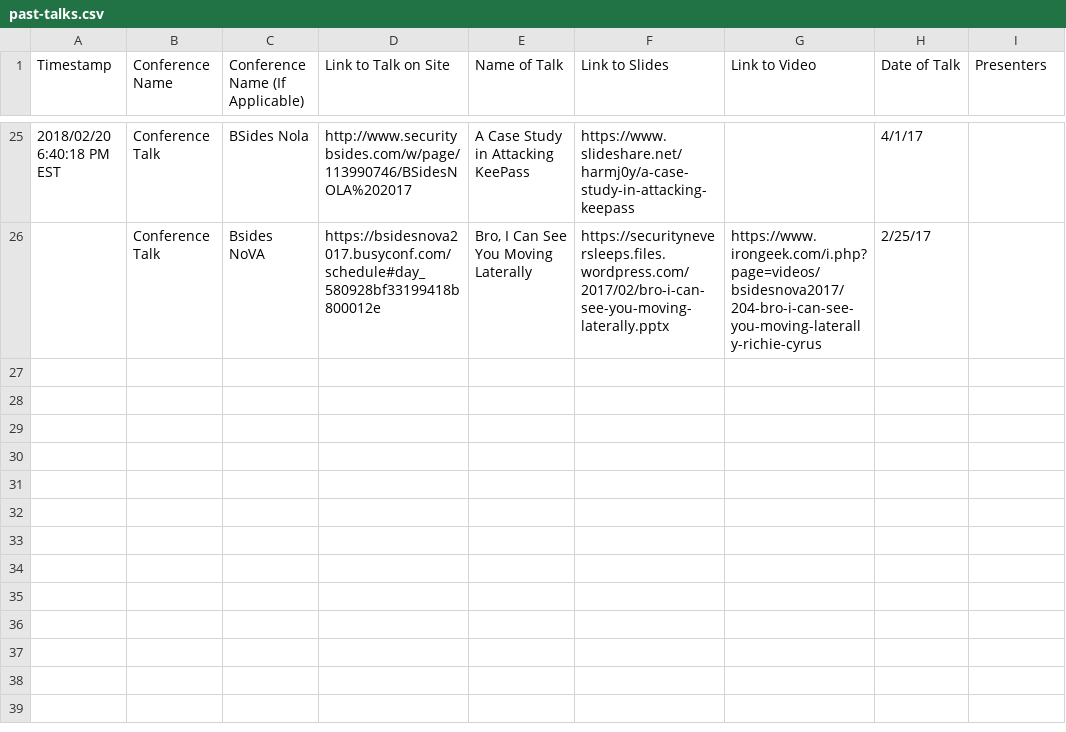
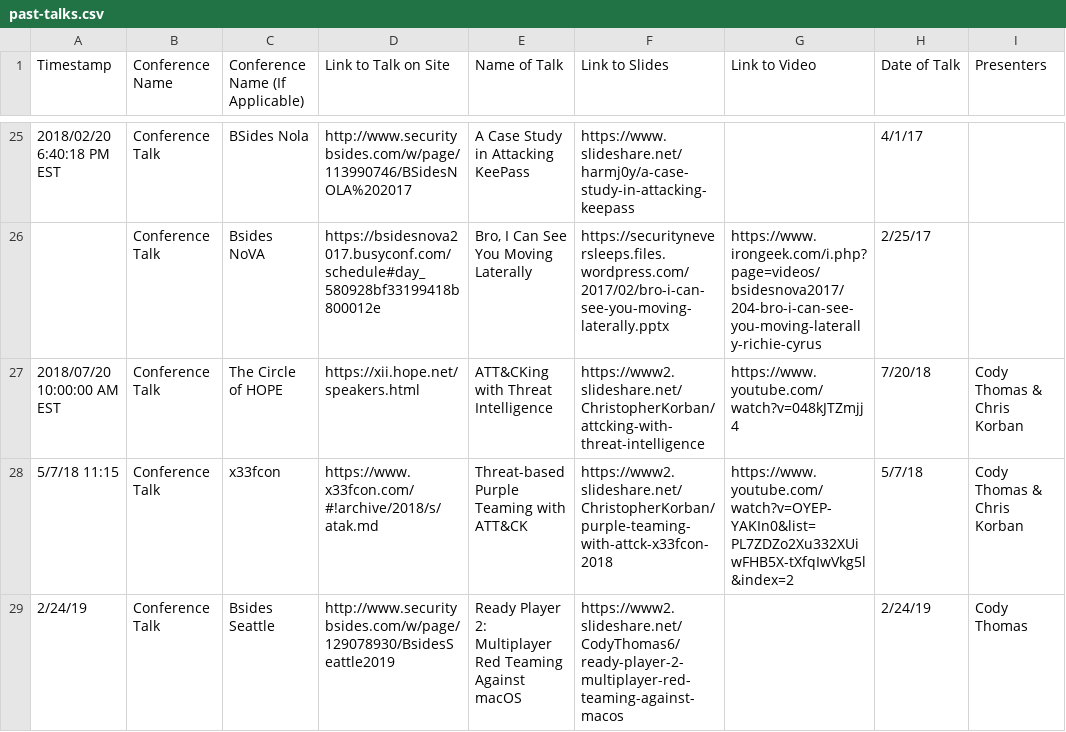
Before and after one commit to SpecterOps/chronology, a CSV file: past-talks.csv, drawn as a sheet; only a part is shown, gaps mark what is left out; the diff covers the shown part only.

Commit message:
Update past-talks.csv

```diff
--- a/past-talks.csv
+++ b/past-talks.csv
@@ -26 +26,4 @@ Timestamp,Conference Name,Conference Name (If Applicable),Link to Talk on Site,N
 ,Conference Talk,Bsides NoVA,https://bsidesnova2017.busyconf.com/schedule#day_580928bf33199418b800012e,"Bro, I Can See You Moving Laterally",https://securityneversleeps.files.wordpress.com/2017/02/bro-i-can-see-you-moving-laterally.pptx,https://www.irongeek.com/i.php?page=videos/bsidesnova2017/204-bro-i-can-see-you-moving-laterally-richie-cyrus,2/25/17,
+2018/07/20 10:00:00 AM EST,Conference Talk,The Circle of HOPE,https://xii.hope.net/speakers.html,ATT&CKing with Threat Intelligence,https://www2.slideshare.net/ChristopherKorban/attcking-with-threat-intelligence,https://www.youtube.com/watch?v=048kJTZmjj4,7/20/18,Cody Thomas & Chris Korban
+5/7/18 11:15,Conference Talk,x33fcon,https://www.x33fcon.com/#!archive/2018/s/atak.md,Threat-based Purple Teaming with ATT&CK,https://www2.slideshare.net/ChristopherKorban/purple-teaming-with-attck-x33fcon-2018,https://www.youtube.com/watch?v=OYEP-YAKIn0&list=PL7ZDZo2Xu332XUiwFHB5X-tXfqIwVkg5l&index=2,5/7/18,Cody Thomas & Chris Korban
+2/24/19,Conference Talk,Bsides Seattle,http://www.securitybsides.com/w/page/129078930/BsidesSeattle2019,Ready Player 2: Multiplayer Red Teaming Against macOS,https://www2.slideshare.net/CodyThomas6/ready-player-2-multiplayer-red-teaming-against-macos,,2/24/19,Cody Thomas
```
Also changed, not shown: 3 added rows and 1 edited cell elsewhere in this file.
